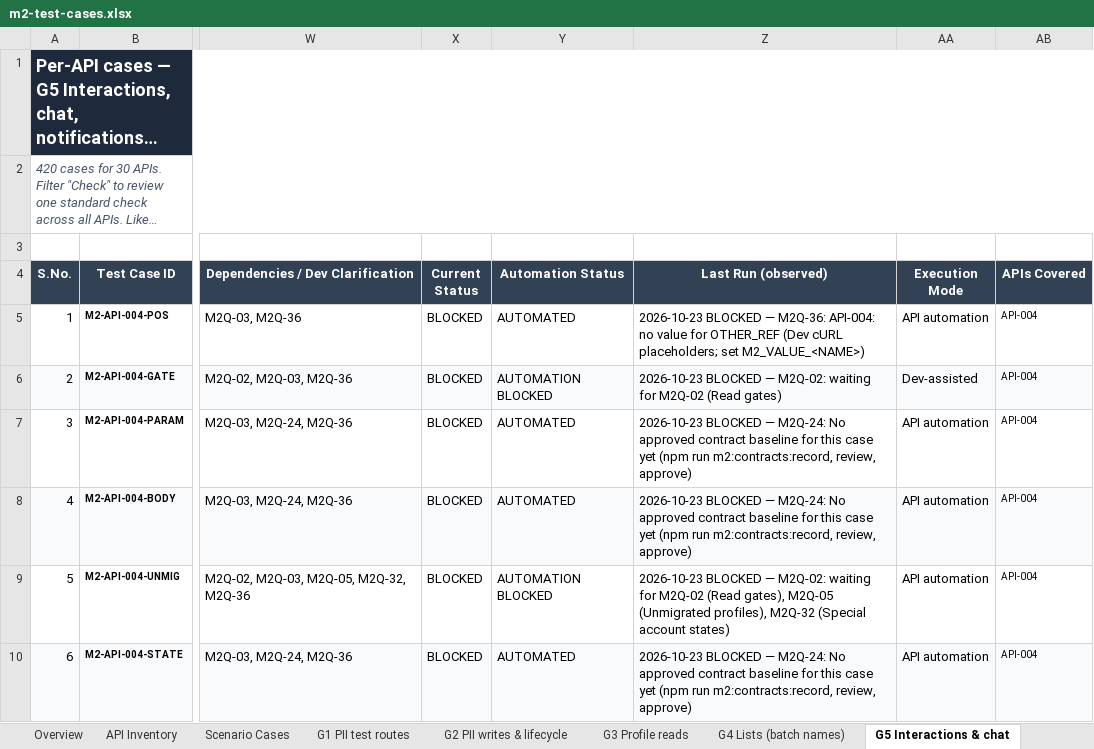
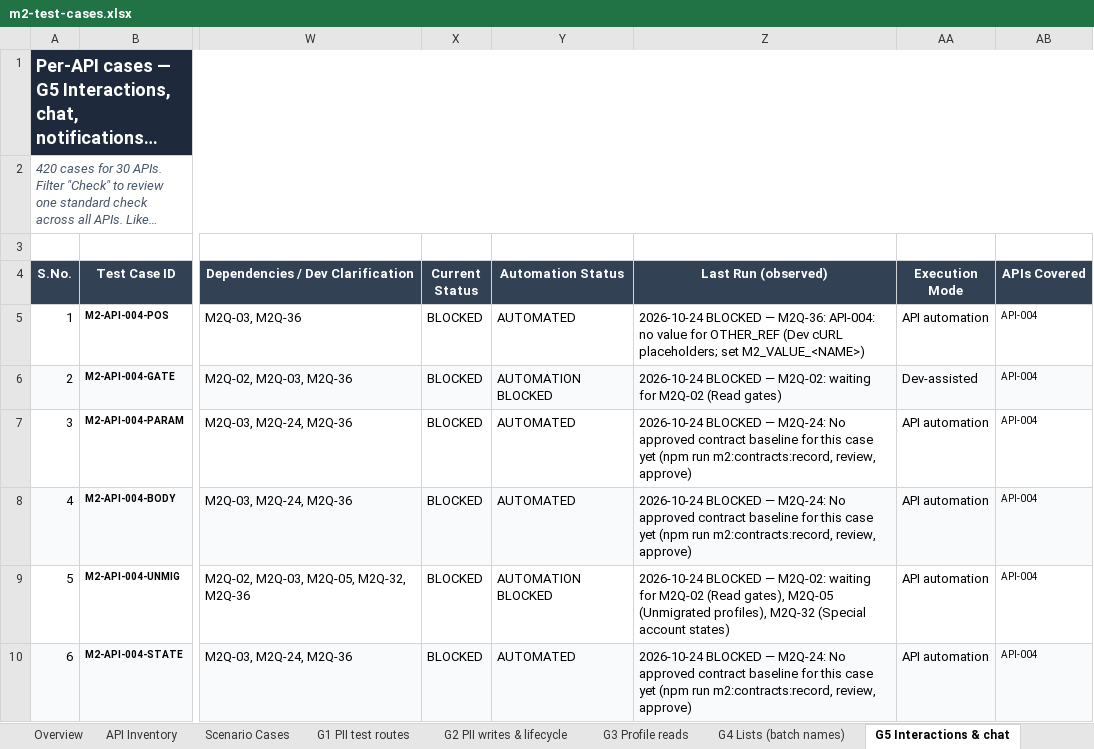
Before and after one commit to vidheybhogadi/PII_Automation_Framework, an Excel workbook: m2/docs/m2-test-cases.xlsx, sheet G5 Interactions & chat, drawn as a sheet; only a part is shown, gaps mark what is left out; long unchanged cells end in …; values as stored, in another font and other column widths than the file's, no borders; conditional formats not drawn; the diff covers the shown part only; the diff names each change by its address in the sheet, - before the commit and + after, or states it on an @@ line.

```diff
--- a/m2/docs/m2-test-cases.xlsx (sheet G5 Interactions & chat)
+++ b/m2/docs/m2-test-cases.xlsx (sheet G5 Interactions & chat)
-Z5 (Last Run (observed)): 2026-10-23 BLOCKED —…
+Z5 (Last Run (observed)): 2026-10-24 BLOCKED —…
-Z6 (Last Run (observed)): 2026-10-23 BLOCKED —…
+Z6 (Last Run (observed)): 2026-10-24 BLOCKED —…
-Z7:Z8 (Last Run (observed)): 2026-10-23 BLOCKED —…
+Z7:Z8 (Last Run (observed)): 2026-10-24 BLOCKED —…
-Z9 (Last Run (observed)): 2026-10-23 BLOCKED —…
+Z9 (Last Run (observed)): 2026-10-24 BLOCKED —…
-Z10 (Last Run (observed)): 2026-10-23 BLOCKED —…
+Z10 (Last Run (observed)): 2026-10-24 BLOCKED —…
```
Also changed, not shown: 417 edited cells elsewhere in this sheet, sheet G10 CMS - admin, sheet G6 Profile updates, sheet G4 Lists (batch names), sheet G2 PII writes & lifecycle, sheet G7 Payment requests, sheet G3 Profile reads, 6 more sheets, 6 other files.
